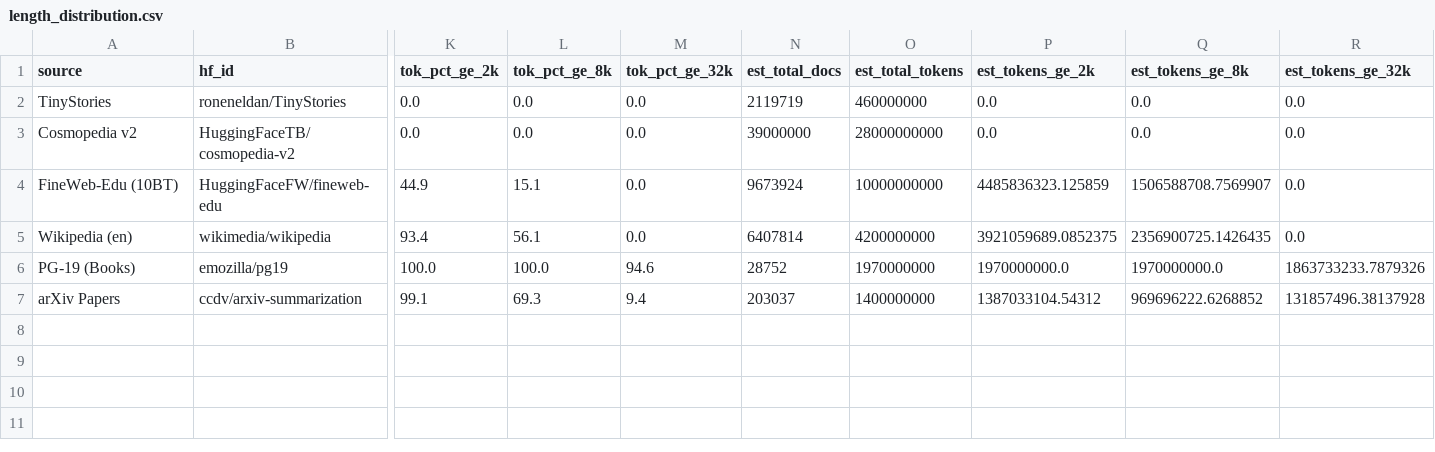
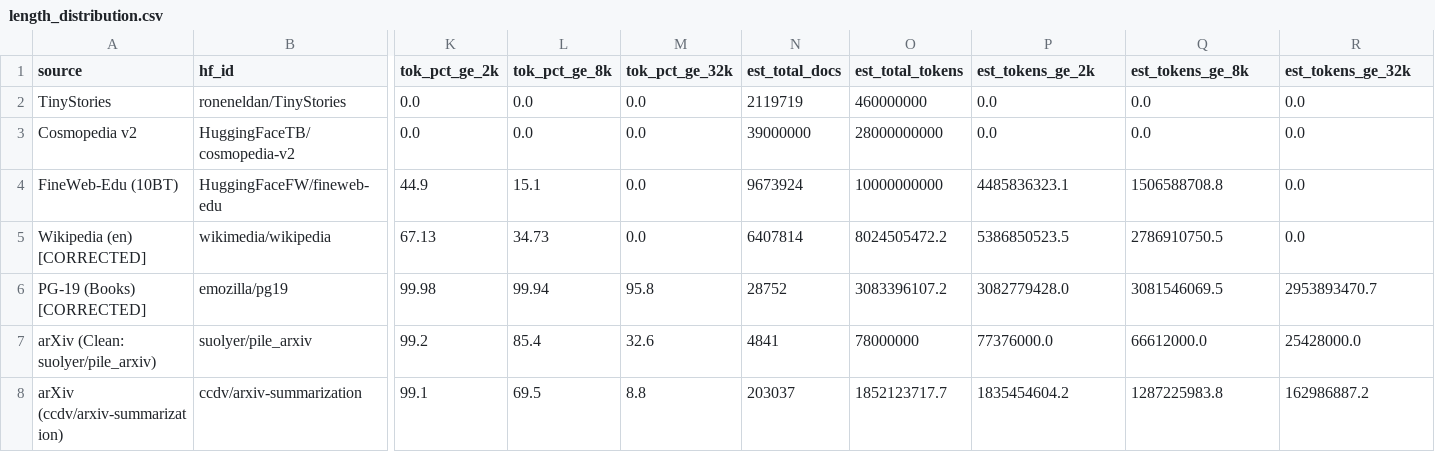
Before and after one commit to KappinChromie/TinyLLM, a CSV file: results/length_distribution.csv, drawn as a sheet; only a part is shown, gaps mark what is left out; removed rows and columns are numbered as before the commit, all else as after; rows hold the shown columns only; the diff names each change by its address in the sheet, - before the commit and + after, or states it on an @@ line.

Commit message:
Phase 2: Correct length distributions, verify neutral contamination, run WSL2 throughput benchmarks, and update plan

```diff
--- a/results/length_distribution.csv
+++ b/results/length_distribution.csv
-P4 (est_tokens_ge_2k): 4485836323.125859
+P4 (est_tokens_ge_2k): 4485836323.1
-Q4 (est_tokens_ge_8k): 1506588708.7569907
+Q4 (est_tokens_ge_8k): 1506588708.8
-row 5: Wikipedia (en) | wikimedia/wikipedia | 93.4 | 56.1 | 0.0 | 6407814 | 4200000000 | 3921059689.0852375 | 2356900725.1426435 | 0.0
-row 6: PG-19 (Books) | emozilla/pg19 | 100.0 | 100.0 | 94.6 | 28752 | 1970000000 | 1970000000.0 | 1970000000.0 | 1863733233.7879326
-row 7: arXiv Papers | ccdv/arxiv-summarization | 99.1 | 69.3 | 9.4 | 203037 | 1400000000 | 1387033104.54312 | 969696222.6268852 | 131857496.38137928
+row 5: Wikipedia (en) [CORRECTED] | wikimedia/wikipedia | 67.13 | 34.73 | 0.0 | 6407814 | 8024505472.2 | 5386850523.5 | 2786910750.5 | 0.0
+row 6: PG-19 (Books) [CORRECTED] | emozilla/pg19 | 99.98 | 99.94 | 95.8 | 28752 | 3083396107.2 | 3082779428.0 | 3081546069.5 | 2953893470.7
+row 7: arXiv (Clean: suolyer/pile_arxiv) | suolyer/pile_arxiv | 99.2 | 85.4 | 32.6 | 4841 | 78000000 | 77376000.0 | 66612000.0 | 25428000.0
+row 8: arXiv (ccdv/arxiv-summarization) | ccdv/arxiv-summarization | 99.1 | 69.5 | 8.8 | 203037 | 1852123717.7 | 1835454604.2 | 1287225983.8 | 162986887.2
```
Also changed, not shown: 5 other files.
